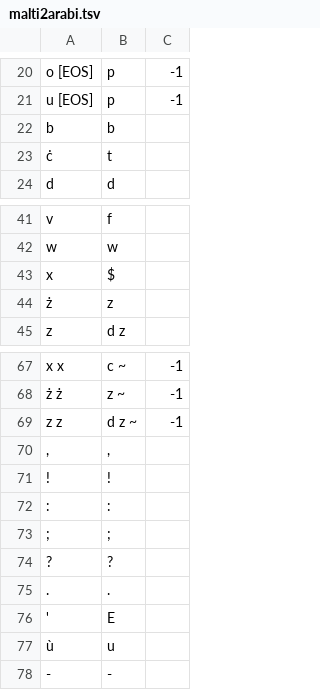
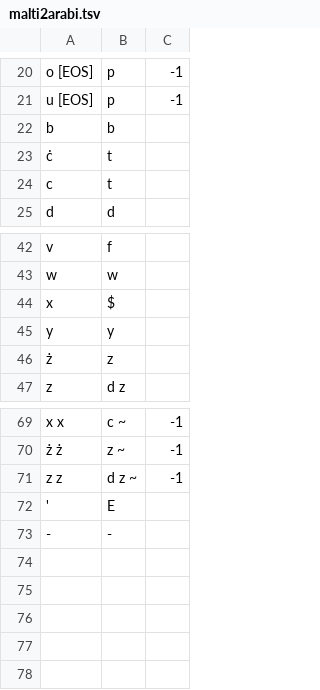
Before and after one commit to MLRS/malti, a TSV file: malti2arabi.tsv, drawn as a sheet; only a part is shown, gaps mark what is left out; removed rows and columns are numbered as before the commit, all else as after; the diff names each change by its address in the sheet, - before the commit and + after, or states it on an @@ line.

```diff
--- a/malti2arabi.tsv
+++ b/malti2arabi.tsv
+row 24: c | t
+row 45: y | y
-row 70: , | ,
-row 71: ! | !
-row 72: : | :
-row 73: ; | ;
-row 74: ? | ?
-row 75: . | .
-row 77: ù | u
```
Also changed, not shown: 4 other files.
